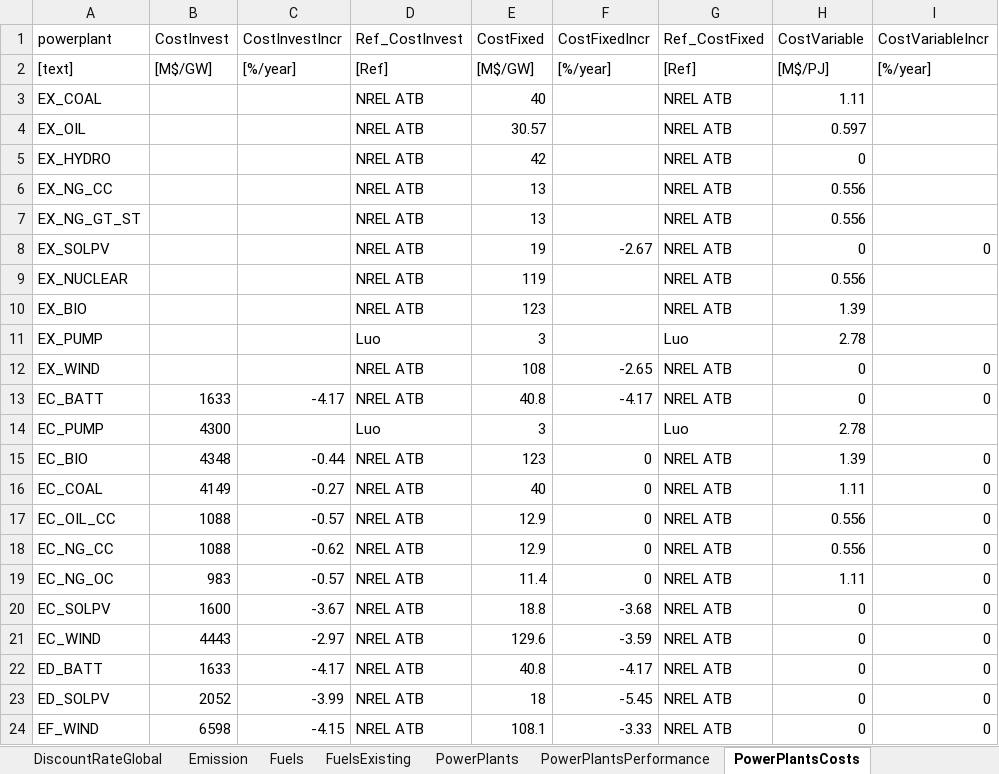
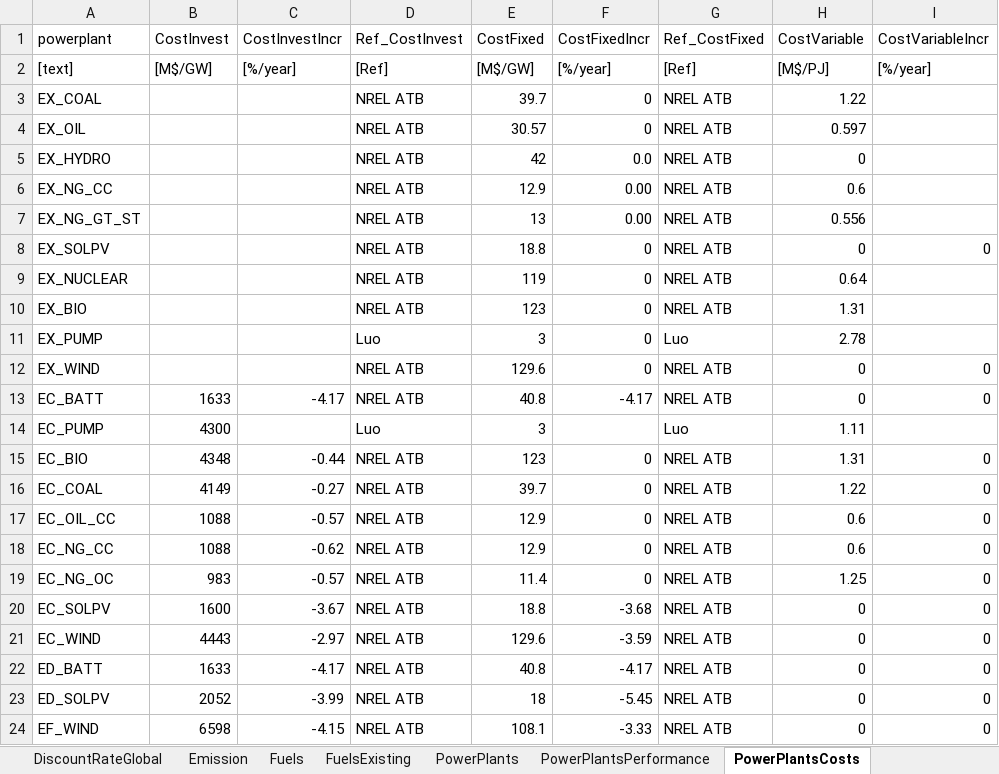
Before and after one commit to coopercenter/temoatools, an Excel workbook: projects/va_emerging_tech/data/data_virginia.xlsx, sheet PowerPlantsCosts, drawn as a sheet; only a part is shown; values as stored, in another font and other column widths than the file's, no cell formats; the diff names each change by its address in the sheet, - before the commit and + after, or states it on an @@ line.

```diff
--- a/projects/va_emerging_tech/data/data_virginia.xlsx (sheet PowerPlantsCosts)
+++ b/projects/va_emerging_tech/data/data_virginia.xlsx (sheet PowerPlantsCosts)
-E3 (CostFixed): 40
+E3 (CostFixed): 39.7
-F3:F4 (CostFixedIncr): (empty)
+F3:F4 (CostFixedIncr): 0
-H3 (CostVariable): 1.11
+H3 (CostVariable): 1.22
-F5 (CostFixedIncr): (empty)
+F5 (CostFixedIncr): 0.0
-E6 (CostFixed): 13
+E6 (CostFixed): 12.9
-F6:F7 (CostFixedIncr): (empty)
+F6:F7 (CostFixedIncr): 0.00
-H6 (CostVariable): 0.556
+H6 (CostVariable): 0.6
-E8 (CostFixed): 19
+E8 (CostFixed): 18.8
-F8 (CostFixedIncr): -2.67
+F8 (CostFixedIncr): 0
-F9:F11 (CostFixedIncr): (empty)
+F9:F11 (CostFixedIncr): 0
-H9 (CostVariable): 0.556
+H9 (CostVariable): 0.64
-H10 (CostVariable): 1.39
+H10 (CostVariable): 1.31
-E12 (CostFixed): 108
+E12 (CostFixed): 129.6
-F12 (CostFixedIncr): -2.65
+F12 (CostFixedIncr): 0
-H14 (CostVariable): 2.78
+H14 (CostVariable): 1.11
-H15 (CostVariable): 1.39
+H15 (CostVariable): 1.31
-E16 (CostFixed): 40
+E16 (CostFixed): 39.7
-H16 (CostVariable): 1.11
+H16 (CostVariable): 1.22
-H17:H18 (CostVariable): 0.556
+H17:H18 (CostVariable): 0.6
-H19 (CostVariable): 1.11
+H19 (CostVariable): 1.25
```
Also changed, not shown: sheet PowerPlantsPerformance, cell formats, projects/va_emerging_tech/analyze_inputs/2020_ATB_CostProjections.xlsx, 2 other files.
